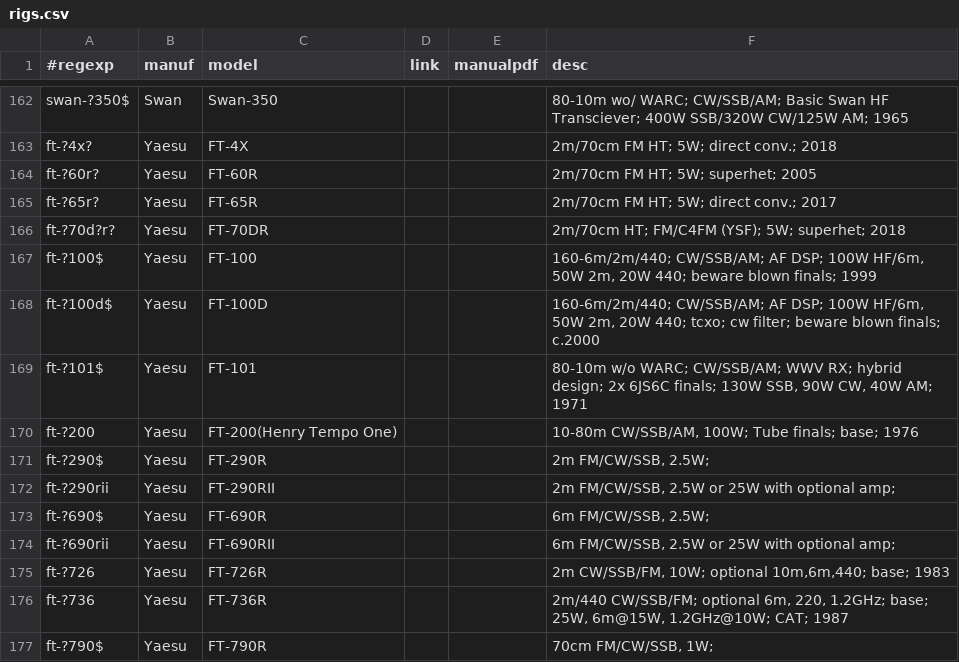
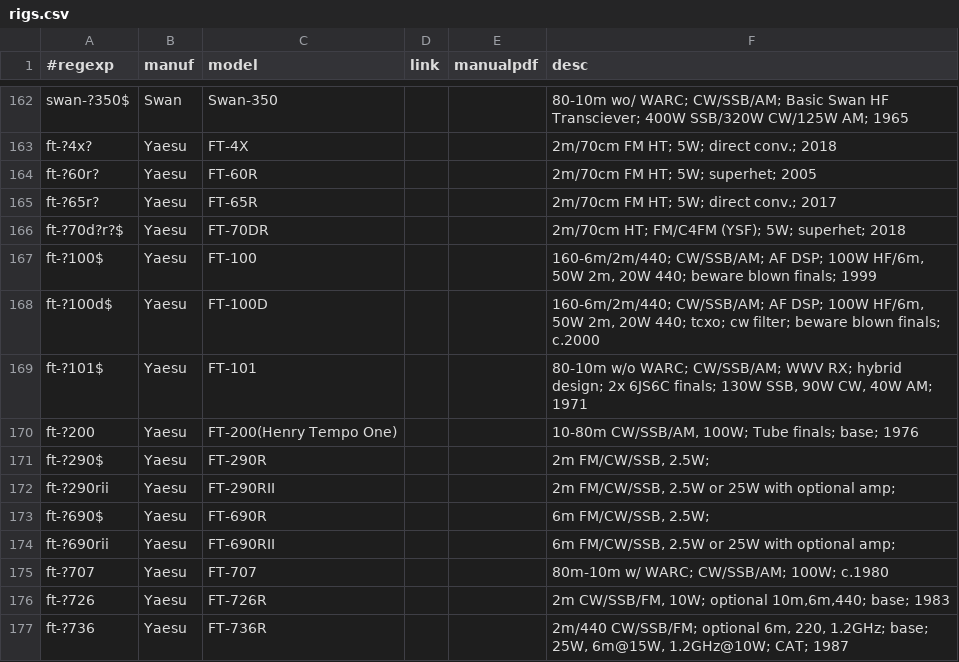
Before and after one commit to molo1134/rigs, a CSV file: rigs.csv, drawn as a sheet; only a part is shown, gaps mark what is left out; the shorter side is filled out with more unchanged rows.

Commit message:
add ft-707

```diff
--- a/rigs.csv
+++ b/rigs.csv
@@ -165,3 +165,3 @@ ft-?60r?,Yaesu,FT-60R,,,"2m/70cm FM HT; 5W; superhet; 2005"
 ft-?65r?,Yaesu,FT-65R,,,"2m/70cm FM HT; 5W; direct conv.; 2017"
-ft-?70d?r?,Yaesu,FT-70DR,,,"2m/70cm HT; FM/C4FM (YSF); 5W; superhet; 2018"
+ft-?70d?r?$,Yaesu,FT-70DR,,,"2m/70cm HT; FM/C4FM (YSF); 5W; superhet; 2018"
 ft-?100$,Yaesu,FT-100,,,"160-6m/2m/440; CW/SSB/AM; AF DSP; 100W HF/6m, 50W 2m, 20W 440; beware blown finals; 1999"
@@ -174,2 +174,3 @@ ft-?690$,Yaesu,FT-690R,,,"6m FM/CW/SSB, 2.5W;"
 ft-?690rii,Yaesu,FT-690RII,,,"6m FM/CW/SSB, 2.5W or 25W with optional amp;"
+ft-?707,Yaesu,FT-707,,,"80m-10m w/ WARC; CW/SSB/AM; 100W; c.1980"
 ft-?726,Yaesu,FT-726R,,,"2m CW/SSB/FM, 10W; optional 10m,6m,440; base; 1983"
```
